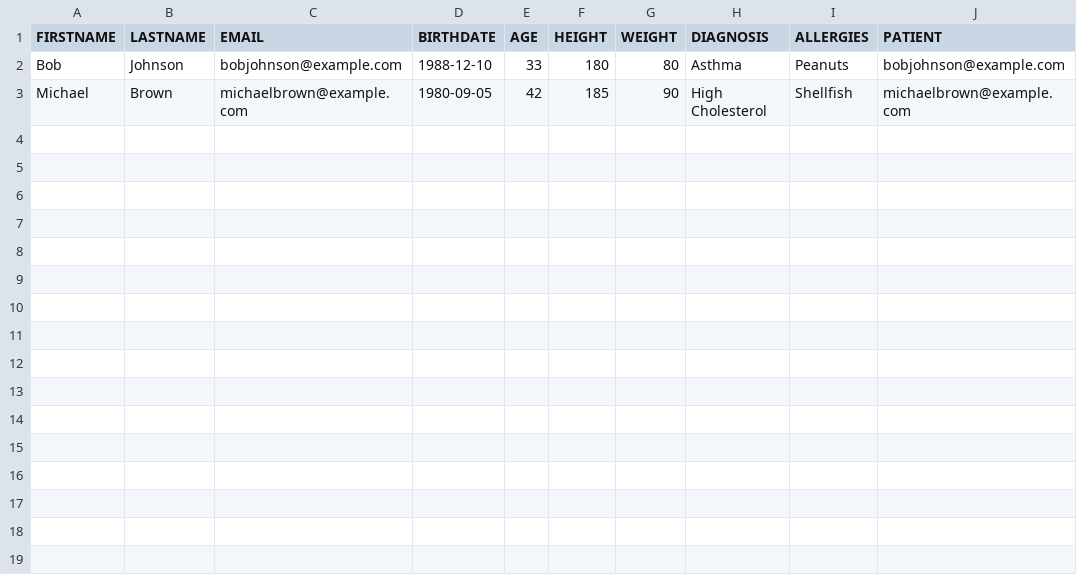
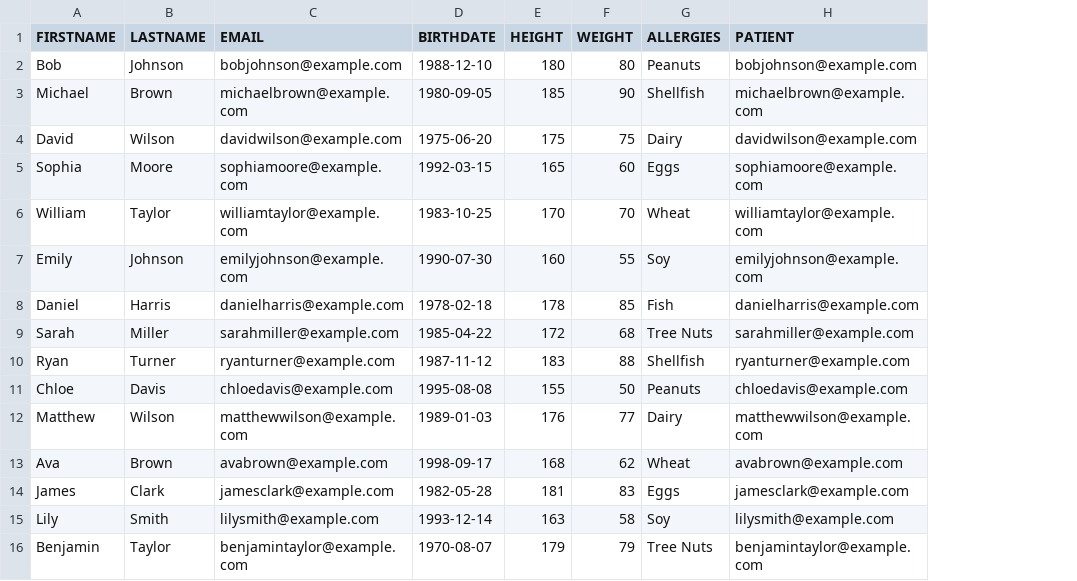
Before and after one commit to MoiseFlori/GastroTrackerFinal, a CSV file: src/main/resources/patientProfileCSV.csv, drawn as a sheet; removed rows and columns are numbered as before the commit, all else as after; the diff names each change by its address in the sheet, - before the commit and + after, or states it on an @@ line.

Commit message:
edit patient profile

```diff
--- a/src/main/resources/patientProfileCSV.csv
+++ b/src/main/resources/patientProfileCSV.csv
-column E (AGE), rows 2-3: 33 | 42
-column H (DIAGNOSIS), rows 2-3: Asthma | High Cholesterol
+row 4: David | Wilson | davidwilson@example.com | 1975-06-20 | 175 | 75 | Dairy | davidwilson@example.com
+row 5: Sophia | Moore | sophiamoore@example.com | 1992-03-15 | 165 | 60 | Eggs | sophiamoore@example.com
+row 6: William | Taylor | williamtaylor@example.com | 1983-10-25 | 170 | 70 | Wheat | williamtaylor@example.com
+row 7: Emily | Johnson | emilyjohnson@example.com | 1990-07-30 | 160 | 55 | Soy | emilyjohnson@example.com
+row 8: Daniel | Harris | danielharris@example.com | 1978-02-18 | 178 | 85 | Fish | danielharris@example.com
+row 9: Sarah | Miller | sarahmiller@example.com | 1985-04-22 | 172 | 68 | Tree Nuts | sarahmiller@example.com
+row 10: Ryan | Turner | ryanturner@example.com | 1987-11-12 | 183 | 88 | Shellfish | ryanturner@example.com
+row 11: Chloe | Davis | chloedavis@example.com | 1995-08-08 | 155 | 50 | Peanuts | chloedavis@example.com
+row 12: Matthew | Wilson | matthewwilson@example.com | 1989-01-03 | 176 | 77 | Dairy | matthewwilson@example.com
+row 13: Ava | Brown | avabrown@example.com | 1998-09-17 | 168 | 62 | Wheat | avabrown@example.com
+row 14: James | Clark | jamesclark@example.com | 1982-05-28 | 181 | 83 | Eggs | jamesclark@example.com
+row 15: Lily | Smith | lilysmith@example.com | 1993-12-14 | 163 | 58 | Soy | lilysmith@example.com
+row 16: Benjamin | Taylor | benjamintaylor@example.com | 1970-08-07 | 179 | 79 | Tree Nuts | benjamintaylor@example.com
```
Also changed, not shown: 5 other files.
